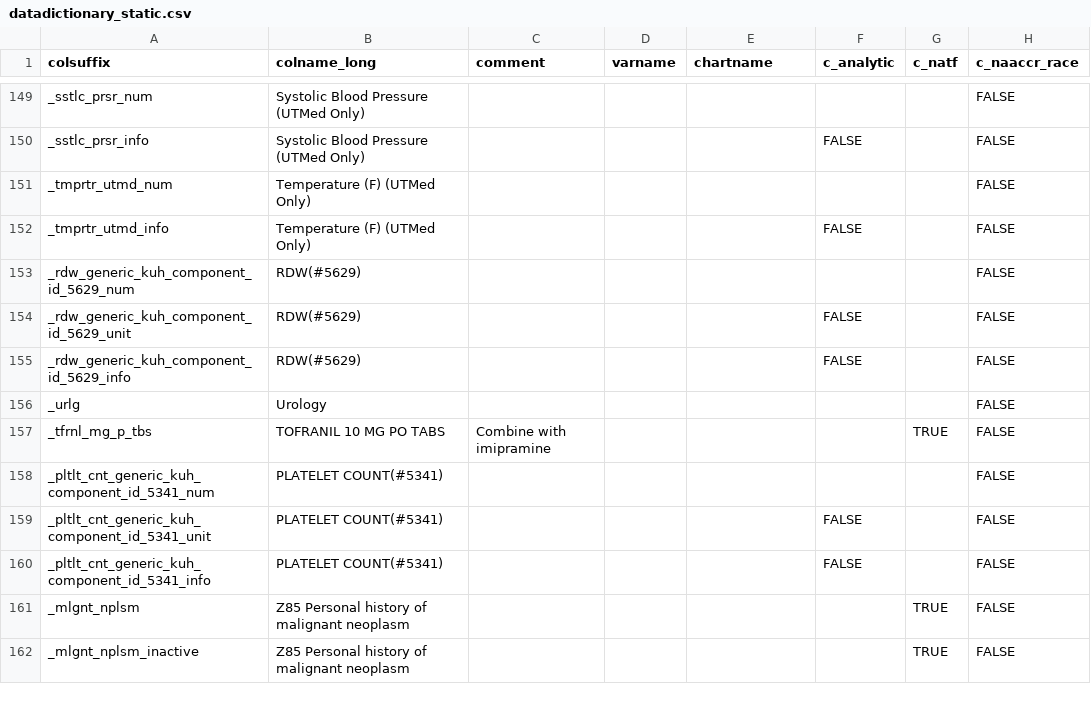
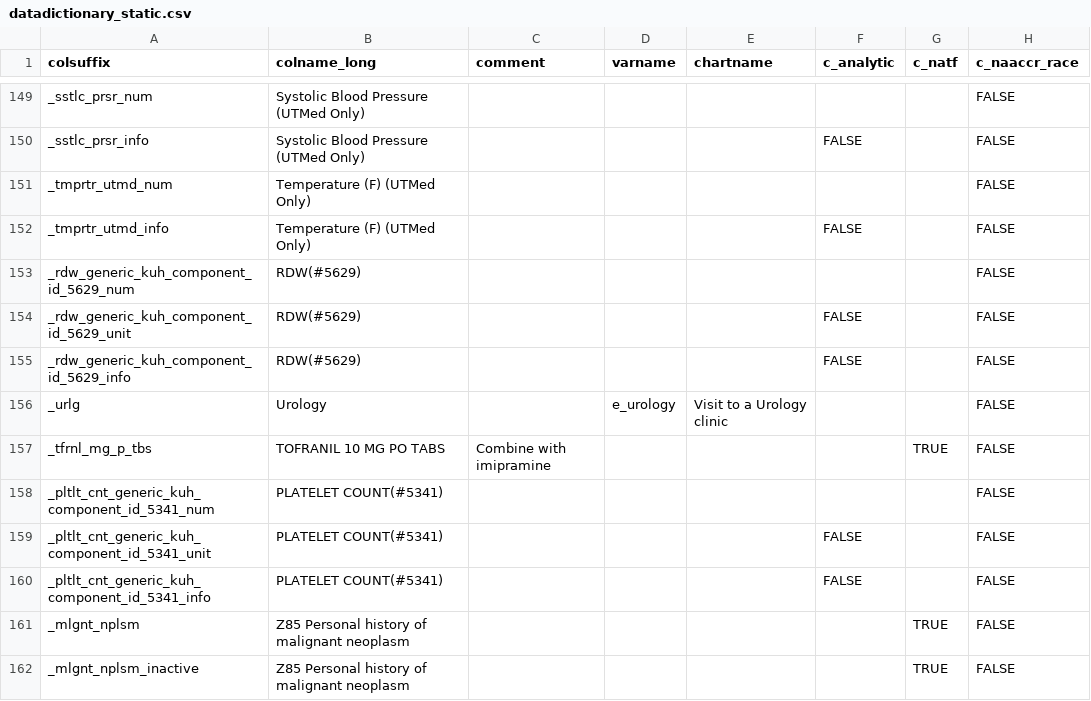
Before and after one commit to bokov/kl2_kc_analysis, a CSV file: datadictionary_static.csv, drawn as a sheet; only a part is shown, gaps mark what is left out; the diff names each change by its address in the sheet, - before the commit and + after, or states it on an @@ line.

Commit message:
Added e_urology to data dictionary.

```diff
--- a/datadictionary_static.csv
+++ b/datadictionary_static.csv
-D156 (varname): (empty)
+D156 (varname): e_urology
-E156 (chartname): (empty)
+E156 (chartname): Visit to a Urology clinic
```
